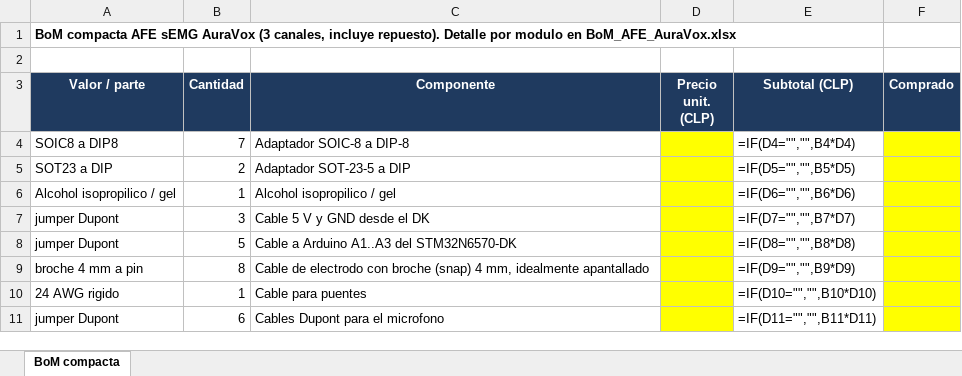
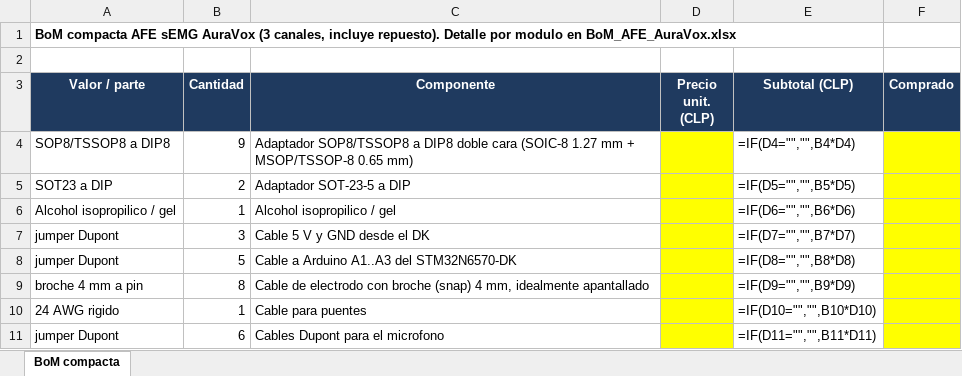
Before and after one commit to roadtothewest/SSI, an Excel workbook: docs/afe-emg/BoM_AFE_AuraVox_compacta.xlsx, sheet BoM compacta, drawn as a sheet; only a part is shown; values as stored, in another font and other column widths than the file's, no borders; formulas without a stored value are shown as written; removed rows and columns are numbered as before the commit, all else as after; the diff names each change by its address in the sheet, - before the commit and + after, or states it on an @@ line.

```diff
--- a/docs/afe-emg/BoM_AFE_AuraVox_compacta.xlsx (sheet BoM compacta)
+++ b/docs/afe-emg/BoM_AFE_AuraVox_compacta.xlsx (sheet BoM compacta)
-row 4: SOIC8 a DIP8 | 7 | Adaptador SOIC-8 a DIP-8 |  | =IF(D4="","",B4*D4)
+row 4: SOP8/TSSOP8 a DIP8 | 9 | Adaptador SOP8/TSSOP8 a DIP8 doble cara (SOIC-8 1.27 mm + MSOP/TSSOP-8 0.65 mm) |  | =IF(D4="","",B4*D4)
```
Also changed, not shown: docs/afe-emg/BoM_AFE_AuraVox.xlsx, 2 other files.
